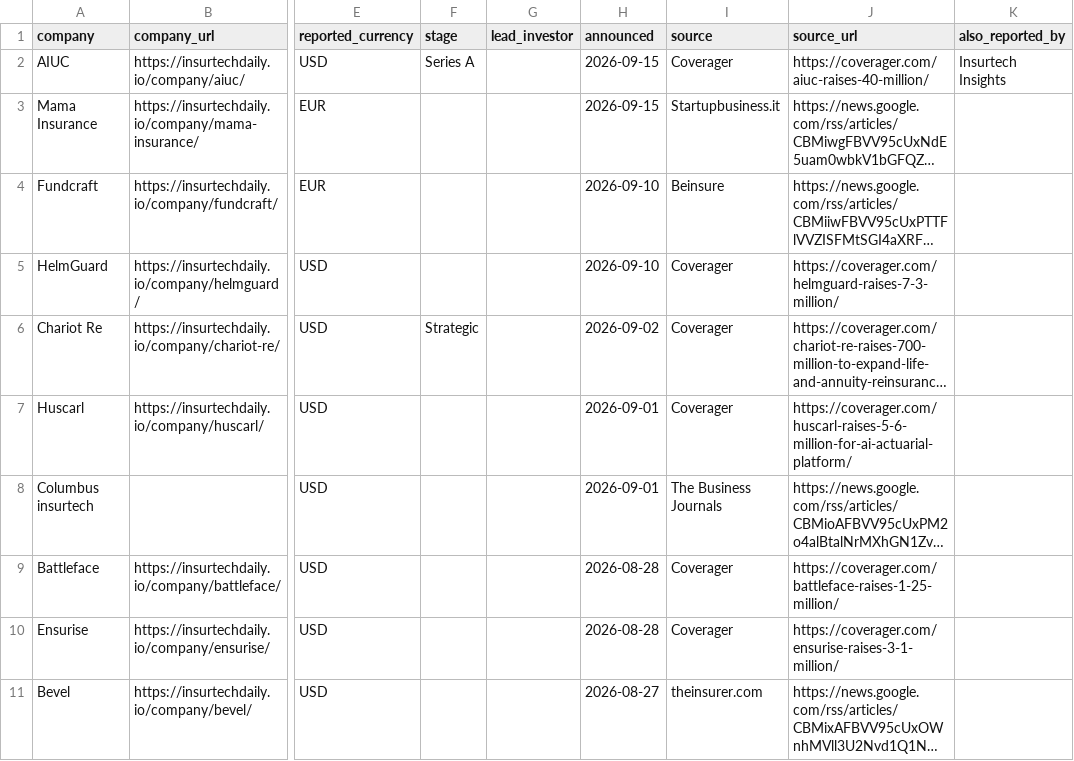
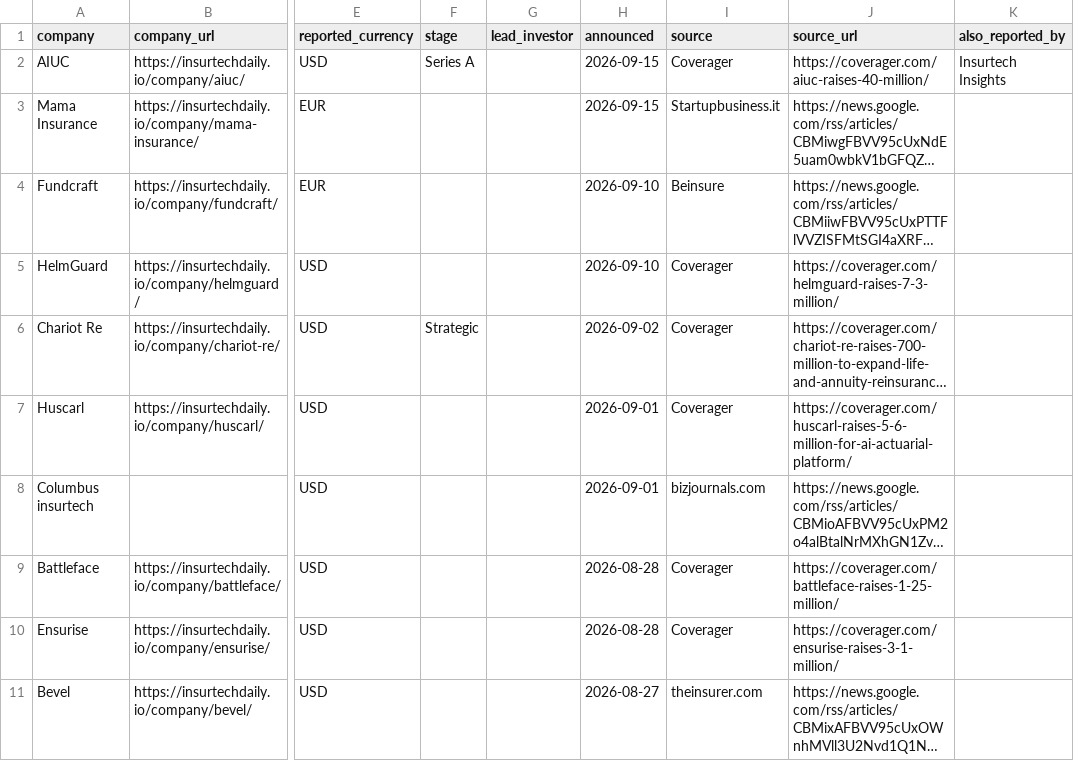
Before and after one commit to SJJ363/SJJ363.github.io, a CSV file: funding.csv, drawn as a sheet; only a part is shown, gaps mark what is left out; long unchanged cells end in …; the diff names each change by its address in the sheet, - before the commit and + after, or states it on an @@ line.

```diff
--- a/funding.csv
+++ b/funding.csv
-I8 (source): The Business Journals
+I8 (source): bizjournals.com
```
Also changed, not shown: ma.csv, 51 other files.
